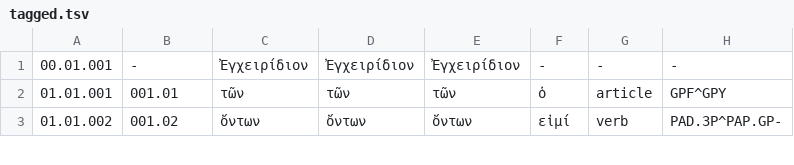
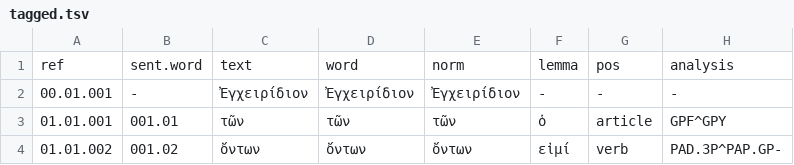
Before and after one commit to jtauber/enchiridion, a TSV file: analysis/tagged.tsv, drawn as a sheet; only a part is shown.

Commit message:
TSV heading

```diff
--- a/analysis/tagged.tsv
+++ b/analysis/tagged.tsv
@@ -1 +1,2 @@
+ref	sent.word	text	word	norm	lemma	pos	analysis
 00.01.001	-	Ἐγχειρίδιον	Ἐγχειρίδιον	Ἐγχειρίδιον	-	-	-
```
